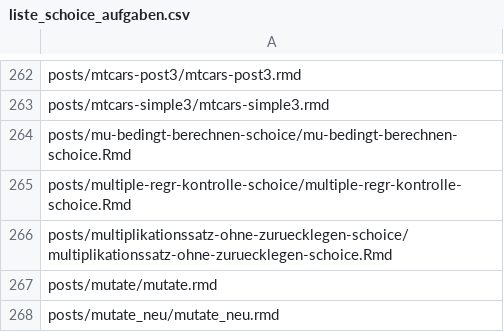
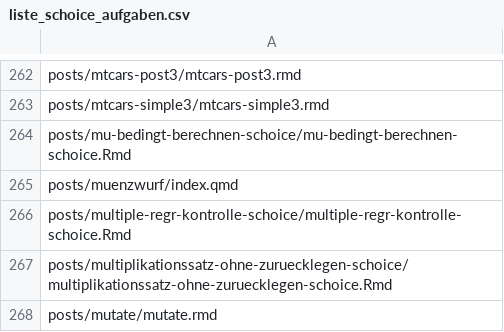
Before and after one commit to sebastiansauer/aufgabensammlung, a CSV file: liste_schoice_aufgaben.csv, drawn as a sheet; only a part is shown, gaps mark what is left out; the shorter side is filled out with more unchanged rows.

```diff
--- a/liste_schoice_aufgaben.csv
+++ b/liste_schoice_aufgaben.csv
@@ -264,2 +264,3 @@ posts/mtcars-simple3/mtcars-simple3.rmd
 posts/mu-bedingt-berechnen-schoice/mu-bedingt-berechnen-schoice.Rmd
+posts/muenzwurf/index.qmd
 posts/multiple-regr-kontrolle-schoice/multiple-regr-kontrolle-schoice.Rmd
```
Also changed, not shown: aufgaben_tabelle.tsv, 2 other files.
